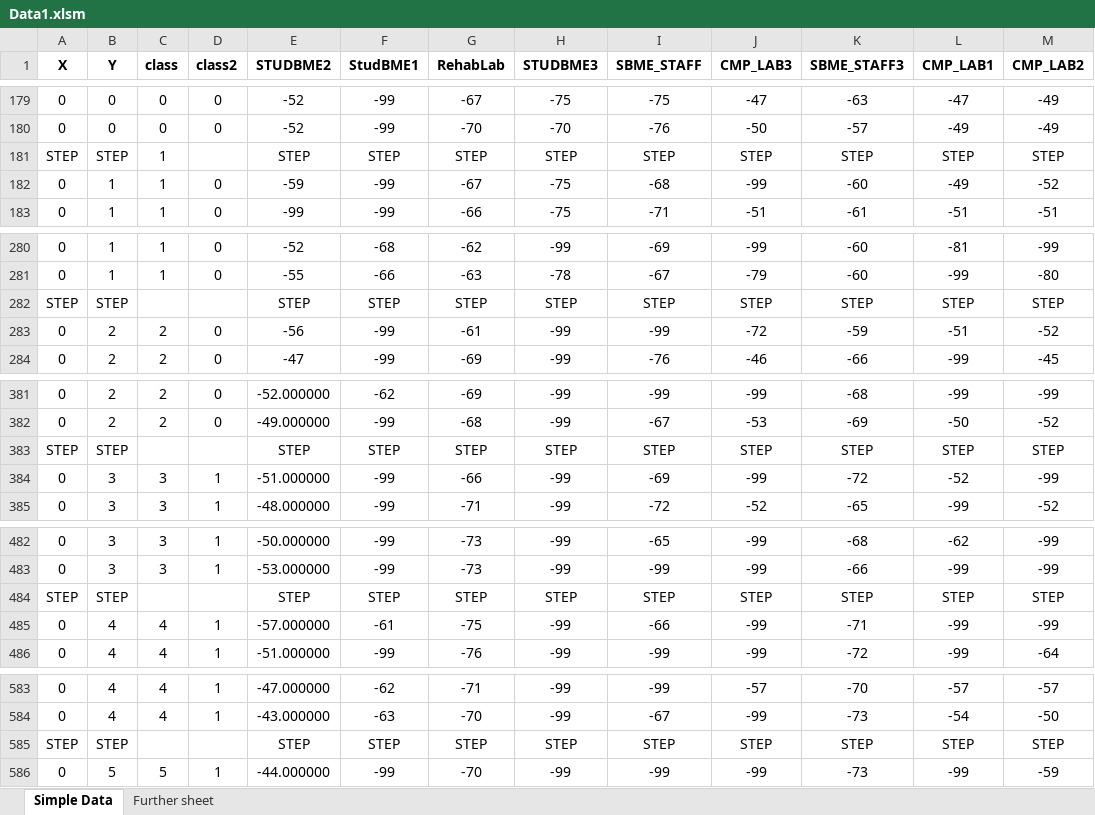
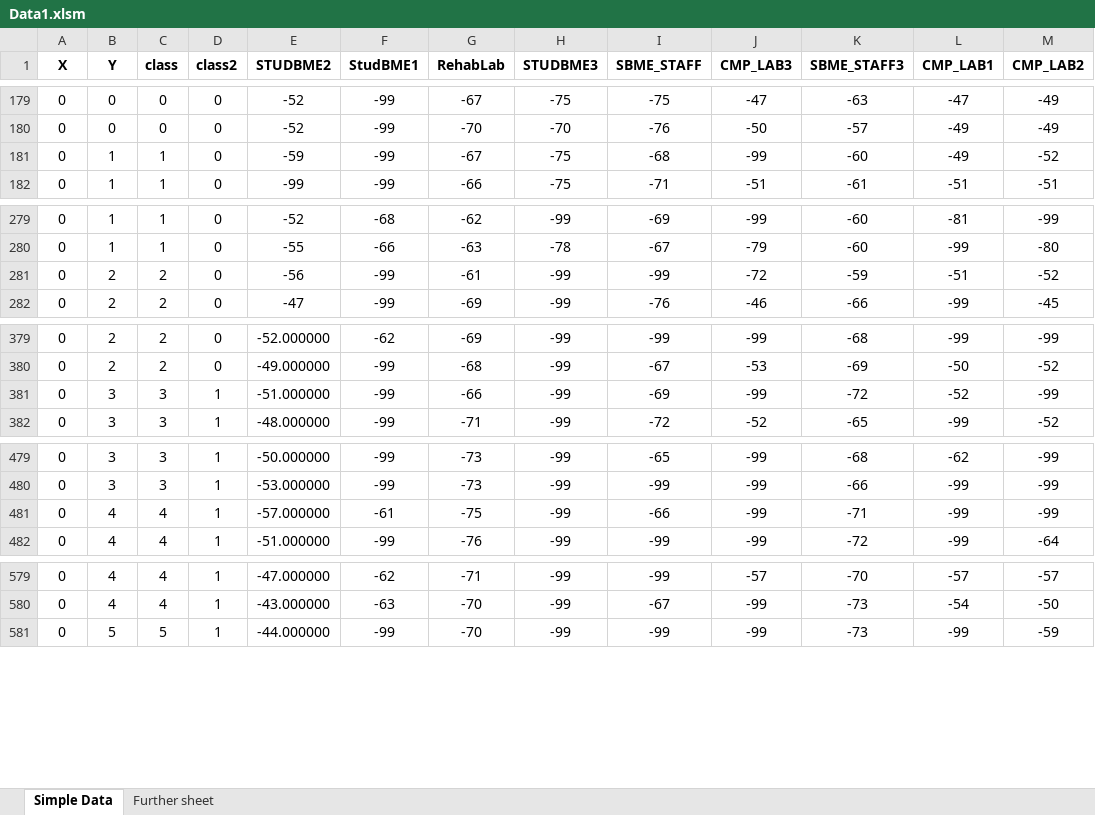
Before and after one commit to eslam69/Indoor-Localization-wearable, an Excel workbook: deskAppV2/Data1.xlsm, sheet Simple Data, drawn as a sheet; only a part is shown, gaps mark what is left out; values as stored, in another font and other column widths than the file's, no borders; charts and pictures not drawn; the diff names each change by its address in the sheet, - before the commit and + after, or states it on an @@ line.

```diff
--- a/deskAppV2/Data1.xlsm (sheet Simple Data)
+++ b/deskAppV2/Data1.xlsm (sheet Simple Data)
-row 181: STEP | STEP | 1 |  | STEP | STEP | STEP | STEP | STEP | STEP | STEP | STEP | STEP
-row 282: STEP | STEP |  |  | STEP | STEP | STEP | STEP | STEP | STEP | STEP | STEP | STEP
-row 383: STEP | STEP |  |  | STEP | STEP | STEP | STEP | STEP | STEP | STEP | STEP | STEP
-row 484: STEP | STEP |  |  | STEP | STEP | STEP | STEP | STEP | STEP | STEP | STEP | STEP
-row 585: STEP | STEP |  |  | STEP | STEP | STEP | STEP | STEP | STEP | STEP | STEP | STEP
```
Also changed, not shown: charts or pictures, deskAppV2/Data3.xlsx, deskAppV2/Data4.xlsx, 4 other files.
